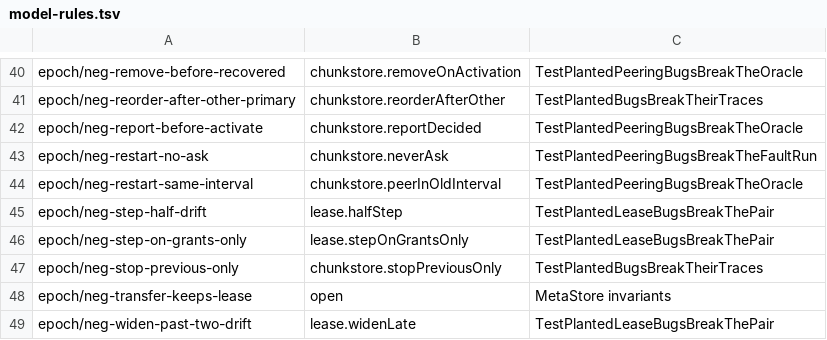
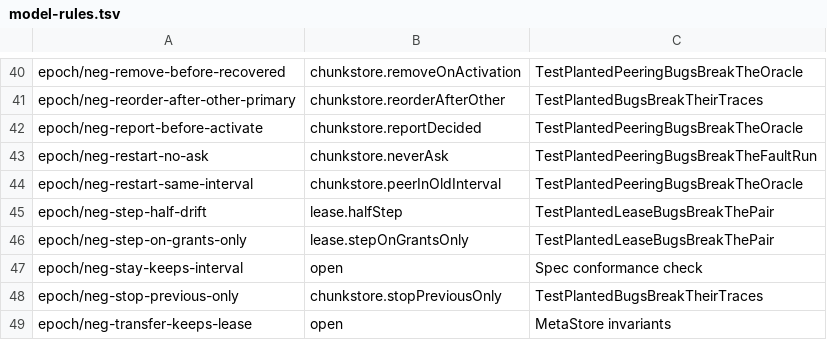
Before and after one commit to nvcnvn/rock-solid, a TSV file: scripts/model-rules.tsv, drawn as a sheet; only a part is shown, gaps mark what is left out; the shorter side is filled out with more unchanged rows.

```diff
--- a/scripts/model-rules.tsv
+++ b/scripts/model-rules.tsv
@@ -46,2 +46,3 @@ epoch/neg-step-half-drift	lease.halfStep	TestPlantedLeaseBugsBreakThePair
 epoch/neg-step-on-grants-only	lease.stepOnGrantsOnly	TestPlantedLeaseBugsBreakThePair
+epoch/neg-stay-keeps-interval	open	Spec conformance check
 epoch/neg-stop-previous-only	chunkstore.stopPreviousOnly	TestPlantedBugsBreakTheirTraces
```
Also changed, not shown: 6 other files.
